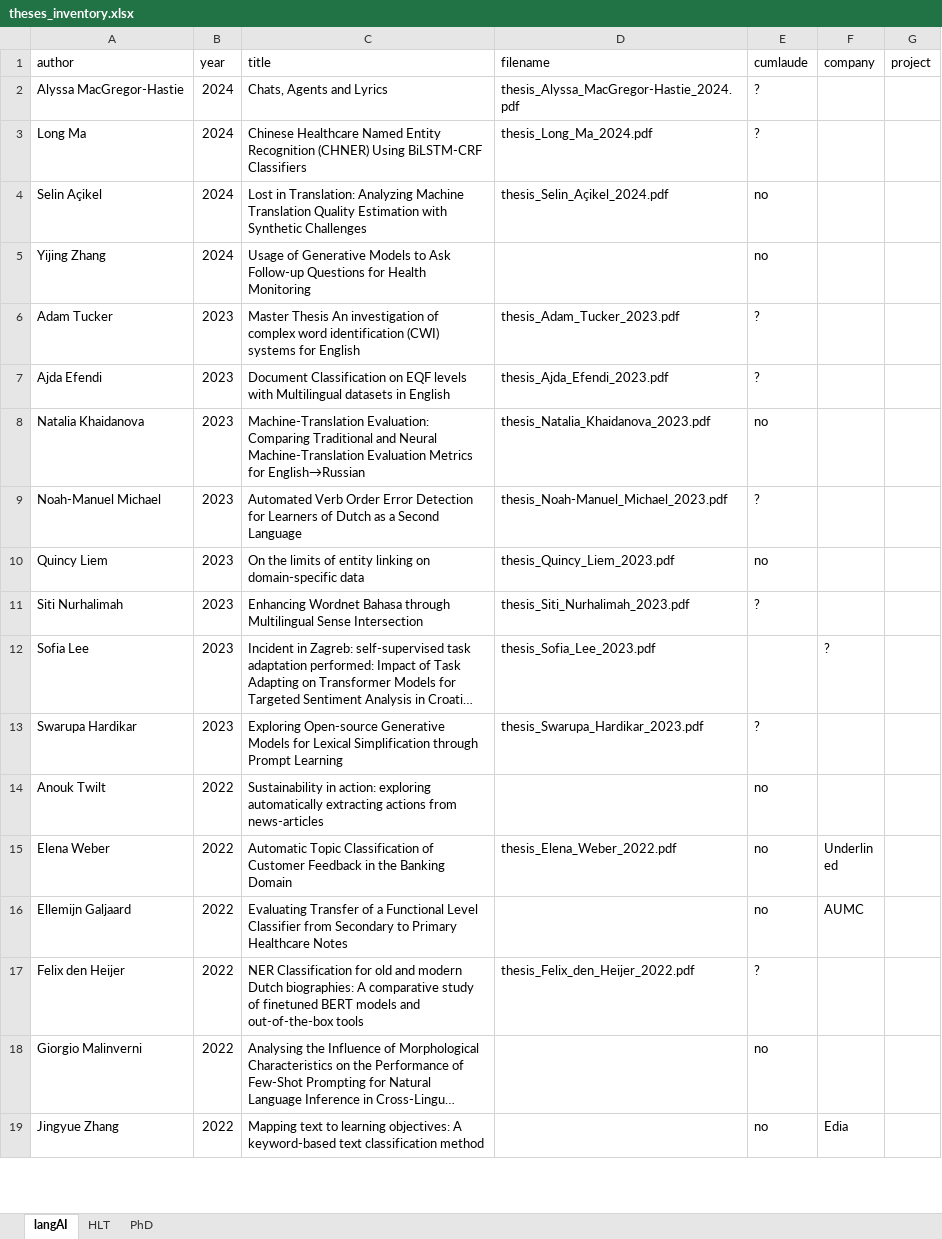
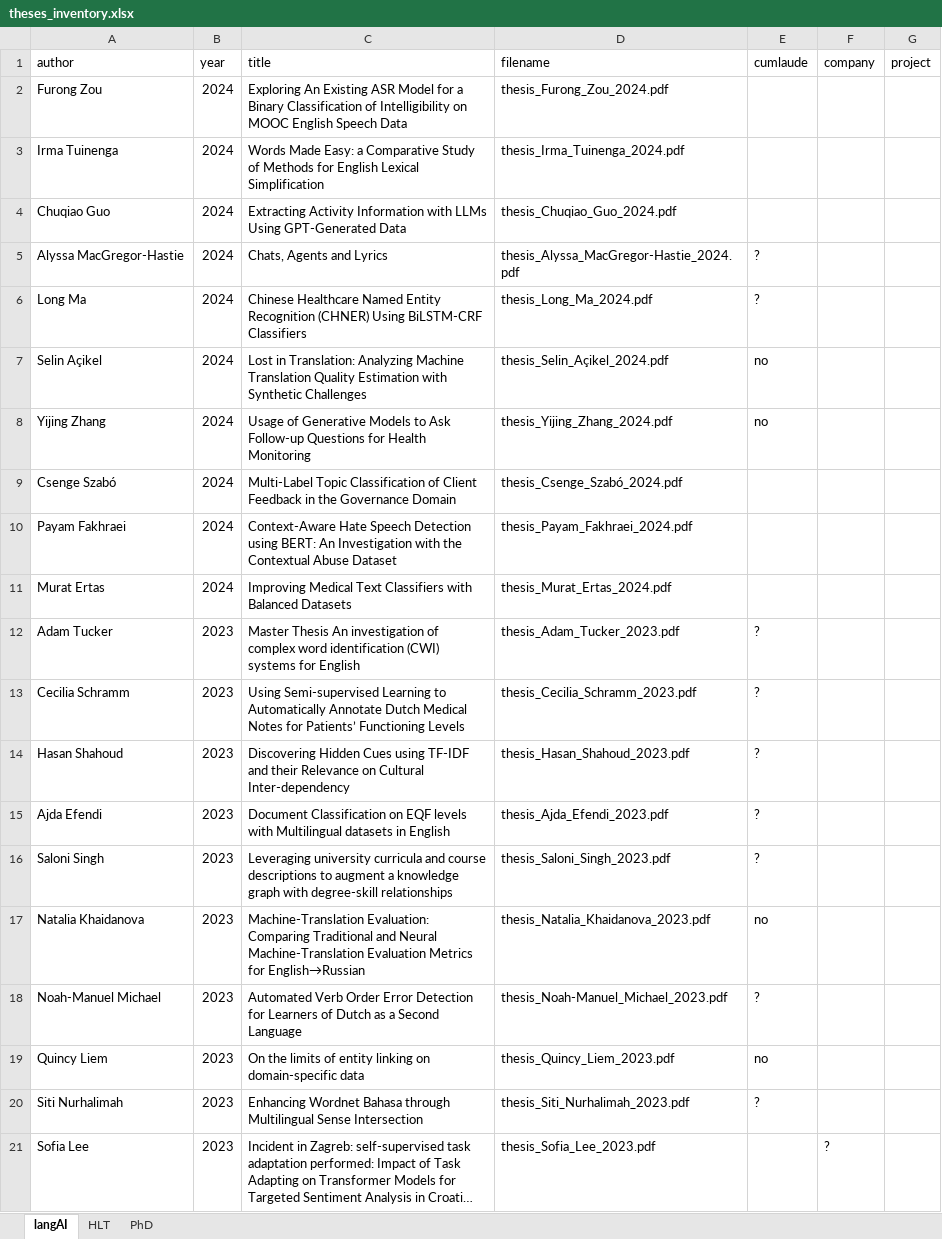
Before and after one commit to cltl/cltl-homepage, an Excel workbook: static/data/theses_inventory.xlsx, sheet langAI, drawn as a sheet; only a part is shown; the shorter side is filled out with more unchanged rows; long unchanged cells end in …; values as stored, in another font and other column widths than the file's, no borders; charts and pictures not drawn; addresses are those after the commit; the diff names each change by its address in the sheet, - before the commit and + after, or states it on an @@ line.

Commit message:
update theses list + fix create_db.py

```diff
--- a/static/data/theses_inventory.xlsx (sheet langAI)
+++ b/static/data/theses_inventory.xlsx (sheet langAI)
+row 2: Furong Zou | 2024 | Exploring An Existing ASR Model for a Binary Classification of Intelligibility on MOOC English Speech Data | thesis_Furong_Zou_2024.pdf
+row 3: Irma Tuinenga | 2024 | Words Made Easy: a Comparative Study of Methods for English Lexical Simplification | thesis_Irma_Tuinenga_2024.pdf
+row 4: Chuqiao Guo | 2024 | Extracting Activity Information with LLMs Using GPT-Generated Data | thesis_Chuqiao_Guo_2024.pdf
-D8 (filename): (empty)
+D8 (filename): thesis_Yijing_Zhang_2024.pdf
+row 9: Csenge Szabó | 2024 | Multi-Label Topic Classification of Client Feedback in the Governance Domain | thesis_Csenge_Szabó_2024.pdf
+row 10: Payam Fakhraei | 2024 | Context-Aware Hate Speech Detection using BERT: An Investigation with the Contextual Abuse Dataset | thesis_Payam_Fakhraei_2024.pdf
+row 11: Murat Ertas | 2024 | Improving Medical Text Classifiers with Balanced Datasets | thesis_Murat_Ertas_2024.pdf
+row 13: Cecilia Schramm | 2023 | Using Semi-supervised Learning to Automatically Annotate Dutch Medical Notes for Patients’ Functioning Levels | thesis_Cecilia_Schramm_2023.pdf | ?
+row 14: Hasan Shahoud | 2023 | Discovering Hidden Cues using TF-IDF and their Relevance on Cultural Inter-dependency | thesis_Hasan_Shahoud_2023.pdf | ?
+row 16: Saloni Singh | 2023 | Leveraging university curricula and course descriptions to augment a knowledge graph with degree-skill relationships | thesis_Saloni_Singh_2023.pdf | ?
```
Also changed, not shown: sheet HLT, charts or pictures, 13 other files.
